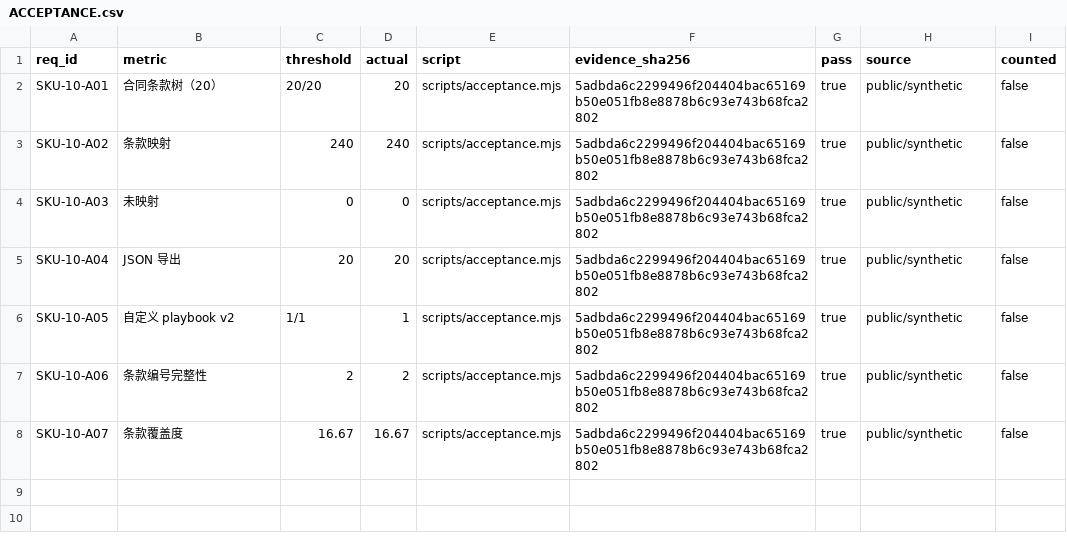
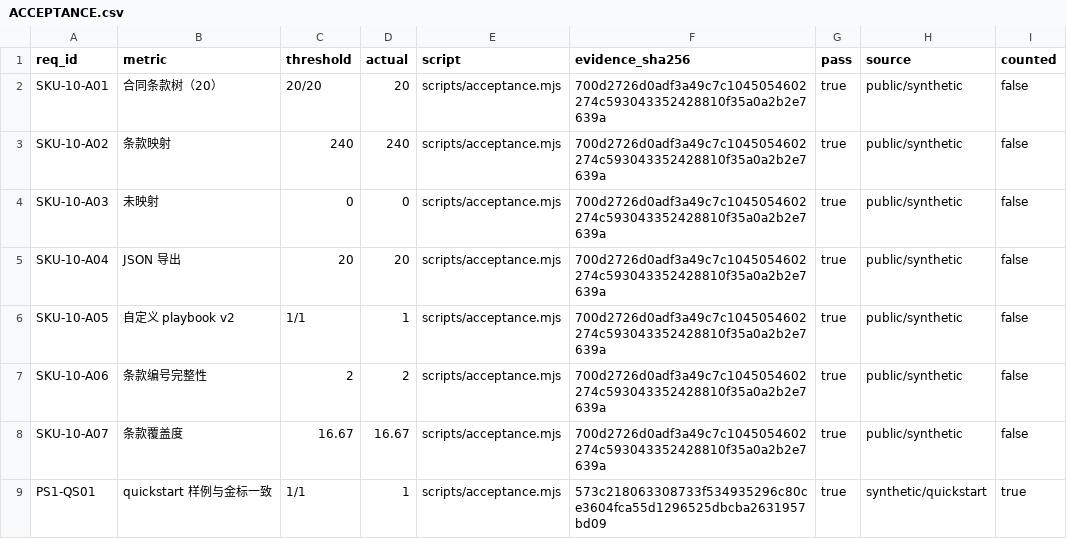
Before and after one commit to PerryLink/dsh-legal-clause, a CSV file: ACCEPTANCE.csv, drawn as a sheet.

```diff
--- a/ACCEPTANCE.csv
+++ b/ACCEPTANCE.csv
@@ -1,8 +1,9 @@
 req_id,metric,threshold,actual,script,evidence_sha256,pass,source,counted
-SKU-10-A01,合同条款树（20）,20/20,20,scripts/acceptance.mjs,5adbda6c2299496f204404bac65169b50e051fb8e8878b6c93e743b68fca2802,true,public/synthetic,false
-SKU-10-A02,条款映射,240,240,scripts/acceptance.mjs,5adbda6c2299496f204404bac65169b50e051fb8e8878b6c93e743b68fca2802,true,public/synthetic,false
-SKU-10-A03,未映射,0,0,scripts/acceptance.mjs,5adbda6c2299496f204404bac65169b50e051fb8e8878b6c93e743b68fca2802,true,public/synthetic,false
-SKU-10-A04,JSON 导出,20,20,scripts/acceptance.mjs,5adbda6c2299496f204404bac65169b50e051fb8e8878b6c93e743b68fca2802,true,public/synthetic,false
-SKU-10-A05,自定义 playbook v2,1/1,1,scripts/acceptance.mjs,5adbda6c2299496f204404bac65169b50e051fb8e8878b6c93e743b68fca2802,true,public/synthetic,false
-SKU-10-A06,条款编号完整性,2,2,scripts/acceptance.mjs,5adbda6c2299496f204404bac65169b50e051fb8e8878b6c93e743b68fca2802,true,public/synthetic,false
-SKU-10-A07,条款覆盖度,16.67,16.67,scripts/acceptance.mjs,5adbda6c2299496f204404bac65169b50e051fb8e8878b6c93e743b68fca2802,true,public/synthetic,false
+SKU-10-A01,合同条款树（20）,20/20,20,scripts/acceptance.mjs,700d2726d0adf3a49c7c1045054602274c593043352428810f35a0a2b2e7639a,true,public/synthetic,false
+SKU-10-A02,条款映射,240,240,scripts/acceptance.mjs,700d2726d0adf3a49c7c1045054602274c593043352428810f35a0a2b2e7639a,true,public/synthetic,false
+SKU-10-A03,未映射,0,0,scripts/acceptance.mjs,700d2726d0adf3a49c7c1045054602274c593043352428810f35a0a2b2e7639a,true,public/synthetic,false
+SKU-10-A04,JSON 导出,20,20,scripts/acceptance.mjs,700d2726d0adf3a49c7c1045054602274c593043352428810f35a0a2b2e7639a,true,public/synthetic,false
+SKU-10-A05,自定义 playbook v2,1/1,1,scripts/acceptance.mjs,700d2726d0adf3a49c7c1045054602274c593043352428810f35a0a2b2e7639a,true,public/synthetic,false
+SKU-10-A06,条款编号完整性,2,2,scripts/acceptance.mjs,700d2726d0adf3a49c7c1045054602274c593043352428810f35a0a2b2e7639a,true,public/synthetic,false
+SKU-10-A07,条款覆盖度,16.67,16.67,scripts/acceptance.mjs,700d2726d0adf3a49c7c1045054602274c593043352428810f35a0a2b2e7639a,true,public/synthetic,false
+PS1-QS01,quickstart 样例与金标一致,1/1,1,scripts/acceptance.mjs,573c218063308733f534935296c80ce3604fca55d1296525dbcba2631957bd09,true,synthetic/quickstart,true
```
Also changed, not shown: 17 other files.
